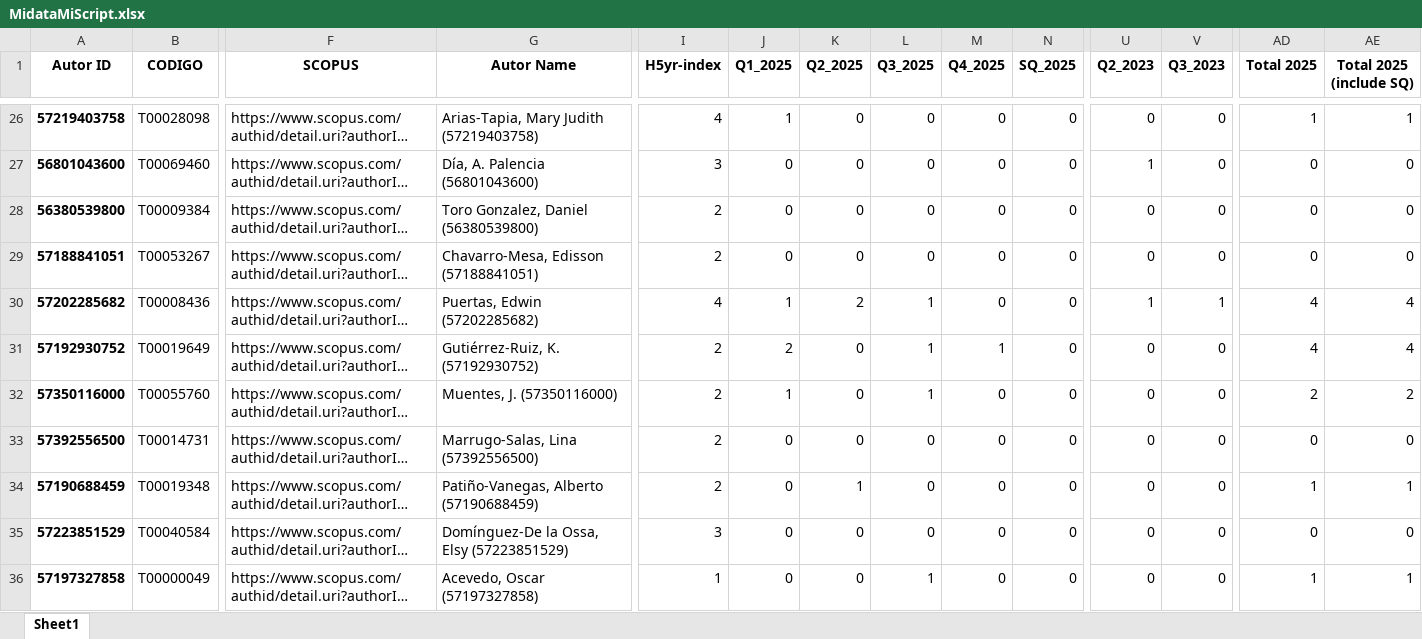
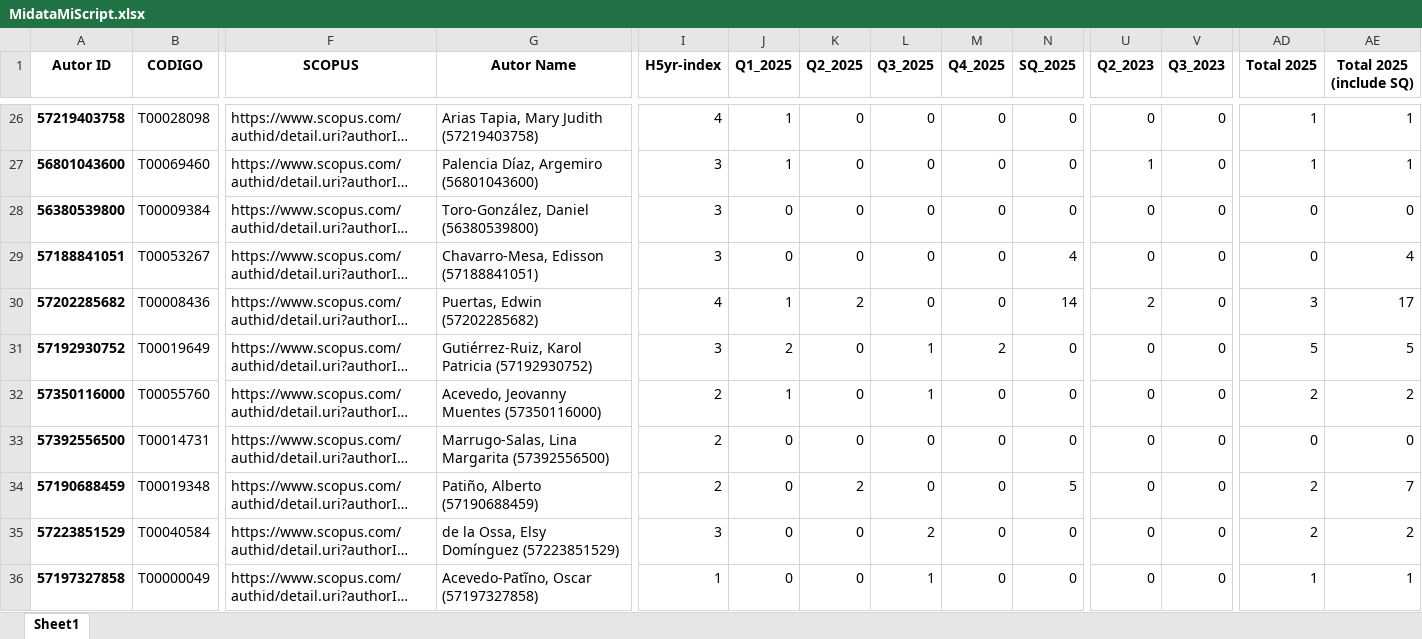
Before and after one commit to sierraporta/Scopus-Metrics-UTB, an Excel workbook: MidataMiScript.xlsx, sheet Sheet1, drawn as a sheet; only a part is shown, gaps mark what is left out; long unchanged cells end in …; values as stored, in another font and other column widths than the file's, no borders; the diff covers the shown part only; the diff names each change by its address in the sheet, - before the commit and + after, or states it on an @@ line.

```diff
--- a/MidataMiScript.xlsx (sheet Sheet1)
+++ b/MidataMiScript.xlsx (sheet Sheet1)
-G26 (Autor Name): Arias-Tapia, Mary Judith (57219403758)
+G26 (Autor Name): Arias Tapia, Mary Judith (57219403758)
-G27 (Autor Name): Día, A. Palencia (56801043600)
+G27 (Autor Name): Palencia Díaz, Argemiro (56801043600)
-J27 (Q1_2025): 0
+J27 (Q1_2025): 1
-AD27 (Total 2025): 0
+AD27 (Total 2025): 1
-AE27 (Total 2025 (include SQ)): 0
+AE27 (Total 2025 (include SQ)): 1
-G28 (Autor Name): Toro Gonzalez, Daniel (56380539800)
+G28 (Autor Name): Toro-González, Daniel (56380539800)
-I28:I29 (H5yr-index): 2
+I28:I29 (H5yr-index): 3
-N29 (SQ_2025): 0
+N29 (SQ_2025): 4
-AE29 (Total 2025 (include SQ)): 0
+AE29 (Total 2025 (include SQ)): 4
-L30 (Q3_2025): 1
+L30 (Q3_2025): 0
-N30 (SQ_2025): 0
+N30 (SQ_2025): 14
-U30 (Q2_2023): 1
+U30 (Q2_2023): 2
-V30 (Q3_2023): 1
+V30 (Q3_2023): 0
-AD30 (Total 2025): 4
+AD30 (Total 2025): 3
-AE30 (Total 2025 (include SQ)): 4
+AE30 (Total 2025 (include SQ)): 17
-G31 (Autor Name): Gutiérrez-Ruiz, K. (57192930752)
+G31 (Autor Name): Gutiérrez-Ruiz, Karol Patricia (57192930752)
-I31 (H5yr-index): 2
+I31 (H5yr-index): 3
-M31 (Q4_2025): 1
+M31 (Q4_2025): 2
-AD31 (Total 2025): 4
+AD31 (Total 2025): 5
-AE31 (Total 2025 (include SQ)): 4
+AE31 (Total 2025 (include SQ)): 5
-G32 (Autor Name): Muentes, J. (57350116000)
+G32 (Autor Name): Acevedo, Jeovanny Muentes (57350116000)
-G33 (Autor Name): Marrugo-Salas, Lina (57392556500)
+G33 (Autor Name): Marrugo-Salas, Lina Margarita (57392556500)
-G34 (Autor Name): Patiño-Vanegas, Alberto (57190688459)
+G34 (Autor Name): Patiño, Alberto (57190688459)
-K34 (Q2_2025): 1
+K34 (Q2_2025): 2
-N34 (SQ_2025): 0
+N34 (SQ_2025): 5
-AD34 (Total 2025): 1
+AD34 (Total 2025): 2
-AE34 (Total 2025 (include SQ)): 1
+AE34 (Total 2025 (include SQ)): 7
-G35 (Autor Name): Domínguez-De la Ossa, Elsy (57223851529)
+G35 (Autor Name): de la Ossa, Elsy Domínguez (57223851529)
-L35 (Q3_2025): 0
+L35 (Q3_2025): 2
-AD35 (Total 2025): 0
+AD35 (Total 2025): 2
-AE35 (Total 2025 (include SQ)): 0
+AE35 (Total 2025 (include SQ)): 2
-G36 (Autor Name): Acevedo, Oscar (57197327858)
+G36 (Autor Name): Acevedo-Patĩno, Oscar (57197327858)
```
Also changed, not shown: 6 added rows, 6 removed rows, 1 moved row and 129 edited cells elsewhere in this sheet, MidataMiScript2.xlsx, 2 other files.
